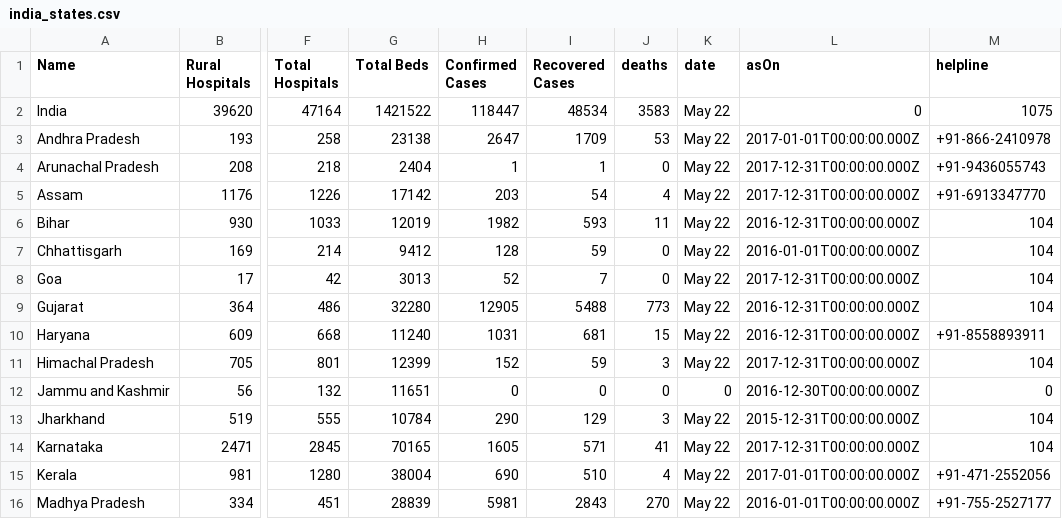
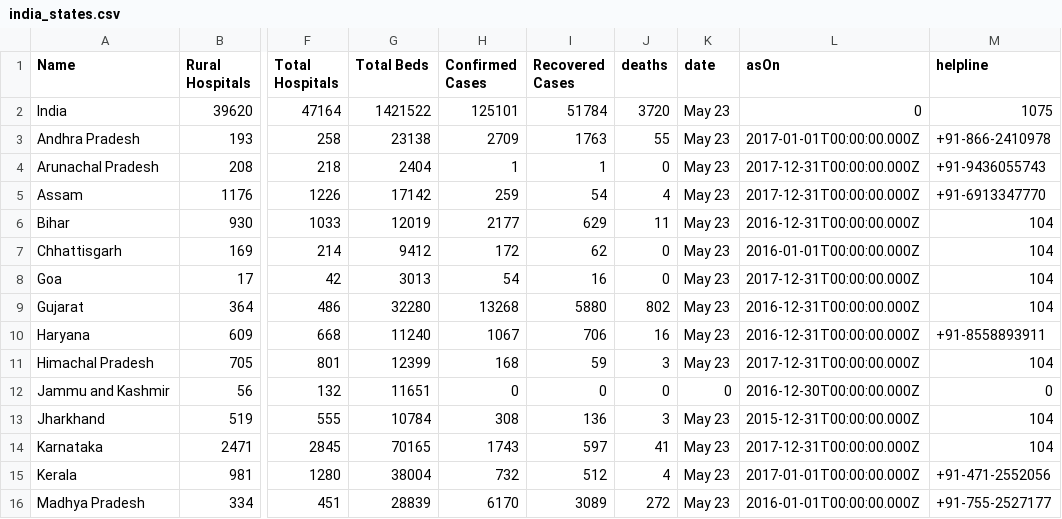
Before and after one commit to OneFourthLabs/CoViD19-Viz, a CSV file: india_states.csv, drawn as a sheet; only a part is shown, gaps mark what is left out; the diff covers the shown part only; the diff names each change by its address in the sheet, - before the commit and + after, or states it on an @@ line.

```diff
--- a/india_states.csv
+++ b/india_states.csv
-H2 (Confirmed Cases): 118447
+H2 (Confirmed Cases): 125101
-I2 (Recovered Cases): 48534
+I2 (Recovered Cases): 51784
-J2 (deaths): 3583
+J2 (deaths): 3720
-K2:K11 (date): May 22
+K2:K11 (date): May 23
-H3 (Confirmed Cases): 2647
+H3 (Confirmed Cases): 2709
-I3 (Recovered Cases): 1709
+I3 (Recovered Cases): 1763
-J3 (deaths): 53
+J3 (deaths): 55
-H5 (Confirmed Cases): 203
+H5 (Confirmed Cases): 259
-H6 (Confirmed Cases): 1982
+H6 (Confirmed Cases): 2177
-I6 (Recovered Cases): 593
+I6 (Recovered Cases): 629
-H7 (Confirmed Cases): 128
+H7 (Confirmed Cases): 172
-I7 (Recovered Cases): 59
+I7 (Recovered Cases): 62
-H8 (Confirmed Cases): 52
+H8 (Confirmed Cases): 54
-I8 (Recovered Cases): 7
+I8 (Recovered Cases): 16
-H9 (Confirmed Cases): 12905
+H9 (Confirmed Cases): 13268
-I9 (Recovered Cases): 5488
+I9 (Recovered Cases): 5880
-J9 (deaths): 773
+J9 (deaths): 802
-H10 (Confirmed Cases): 1031
+H10 (Confirmed Cases): 1067
-I10 (Recovered Cases): 681
+I10 (Recovered Cases): 706
-J10 (deaths): 15
+J10 (deaths): 16
-H11 (Confirmed Cases): 152
+H11 (Confirmed Cases): 168
-H13 (Confirmed Cases): 290
+H13 (Confirmed Cases): 308
-I13 (Recovered Cases): 129
+I13 (Recovered Cases): 136
-K13:K16 (date): May 22
+K13:K16 (date): May 23
-H14 (Confirmed Cases): 1605
+H14 (Confirmed Cases): 1743
-I14 (Recovered Cases): 571
+I14 (Recovered Cases): 597
-H15 (Confirmed Cases): 690
+H15 (Confirmed Cases): 732
-I15 (Recovered Cases): 510
+I15 (Recovered Cases): 512
-H16 (Confirmed Cases): 5981
+H16 (Confirmed Cases): 6170
-I16 (Recovered Cases): 2843
+I16 (Recovered Cases): 3089
-J16 (deaths): 270
+J16 (deaths): 272
```
Also changed, not shown: 45 edited cells elsewhere in this file, india_states_daily.csv.
